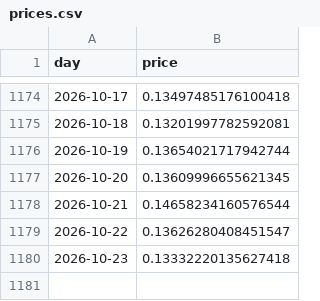
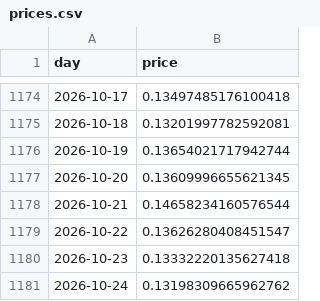
Before and after one commit to cianfru/pepecoin_terminal, a CSV file: prices.csv, drawn as a sheet; only a part is shown, gaps mark what is left out; the diff names each change by its address in the sheet, - before the commit and + after, or states it on an @@ line.

```diff
--- a/prices.csv
+++ b/prices.csv
+row 1181: 2026-10-24 | 0.13198309665962762
```
Also changed, not shown: 22 other files.
